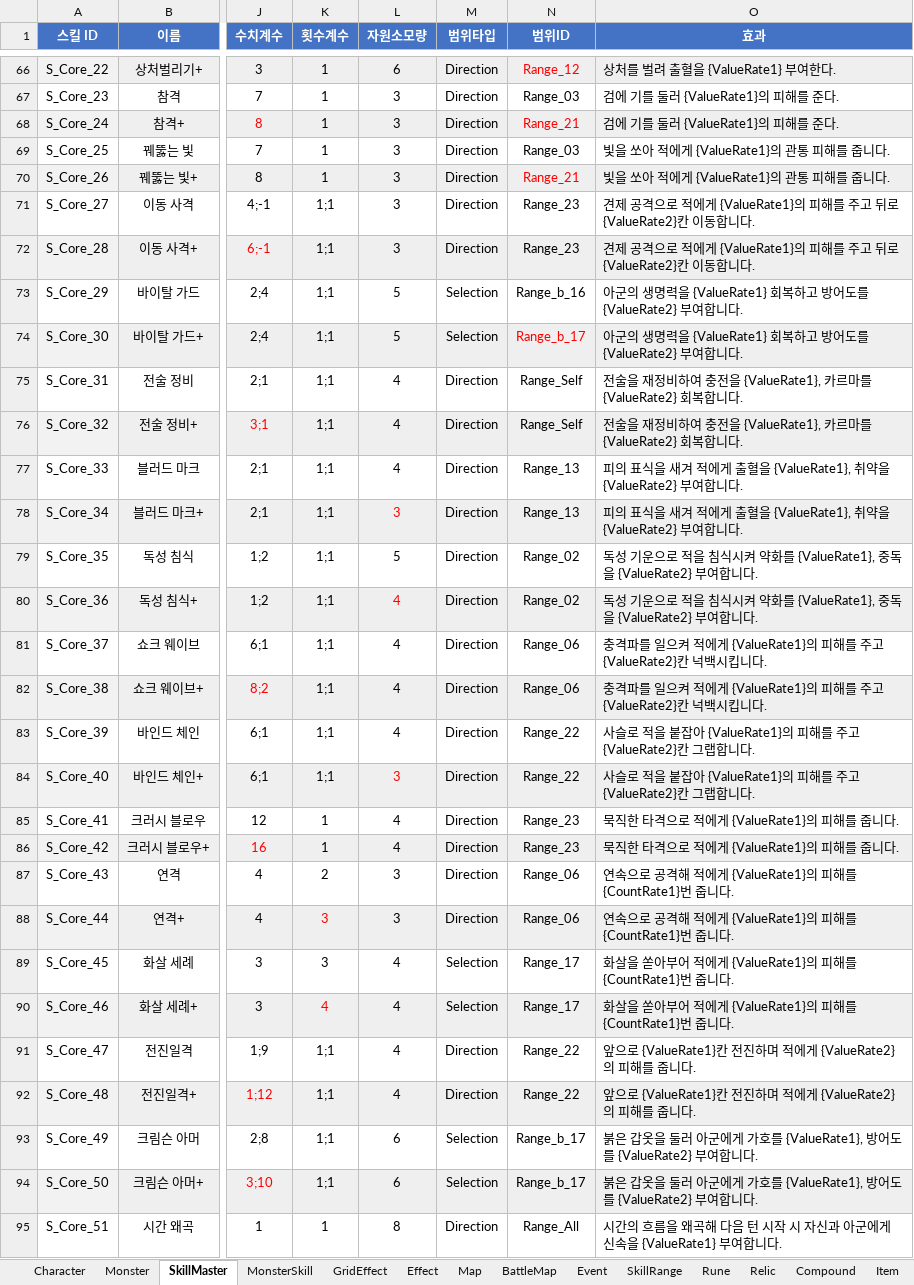
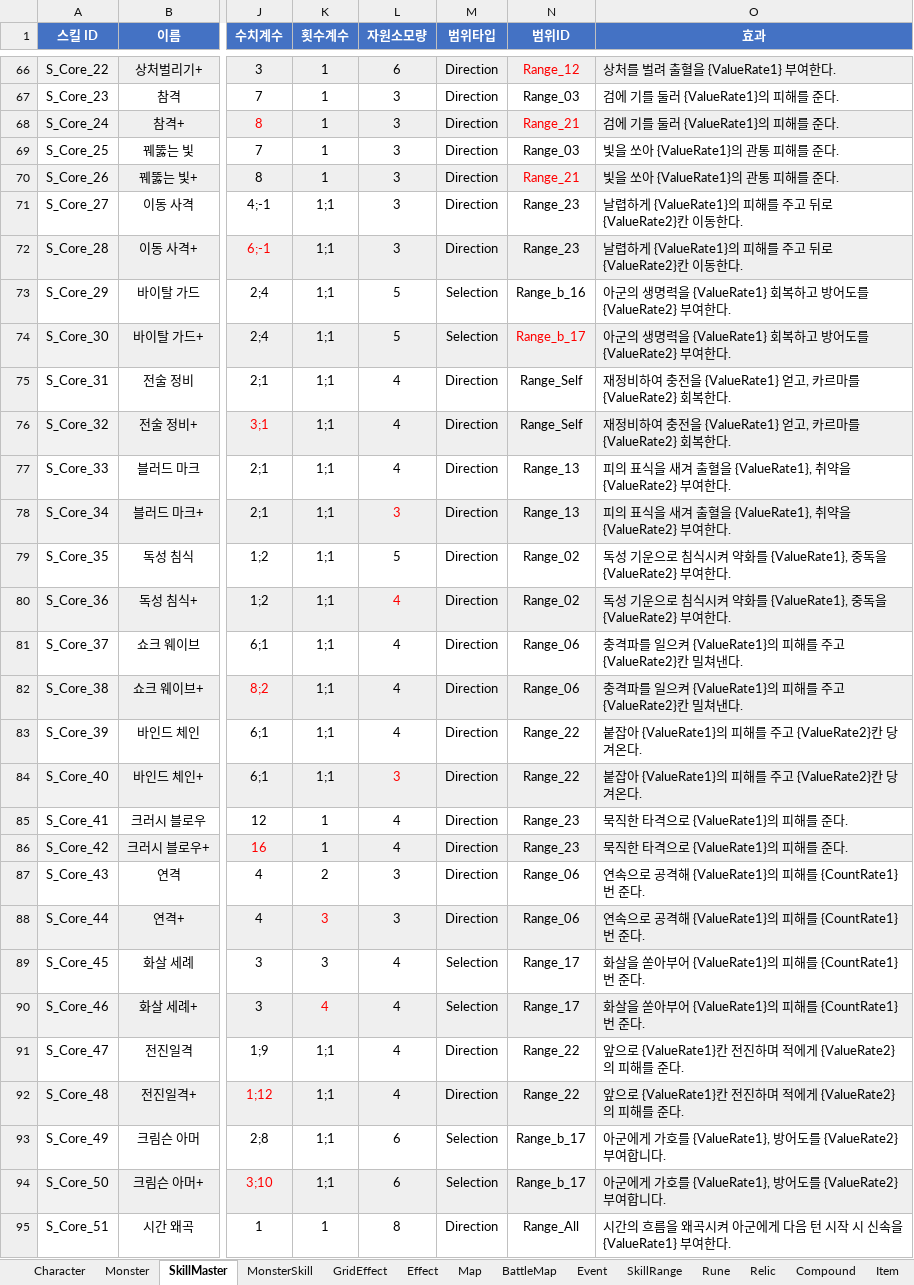
Before and after one commit to BIRANG22/RELIC, an Excel workbook: Assets/ExcelSource/GameData.xlsx, sheet SkillMaster, drawn as a sheet; only a part is shown, gaps mark what is left out; values as stored, in another font and other column widths than the file's, no borders; the diff covers the shown part only; the diff names each change by its address in the sheet, - before the commit and + after, or states it on an @@ line.

```diff
--- a/Assets/ExcelSource/GameData.xlsx (sheet SkillMaster)
+++ b/Assets/ExcelSource/GameData.xlsx (sheet SkillMaster)
-O69:O70 (효과): 빛을 쏘아 적에게 {ValueRate1}의 관통 피해를 줍니다.
+O69:O70 (효과): 빛을 쏘아 {ValueRate1}의 관통 피해를 준다.
-O71:O72 (효과): 견제 공격으로 적에게 {ValueRate1}의 피해를 주고 뒤로 {ValueRate2}칸 이동합니다.
+O71:O72 (효과): 날렵하게 {ValueRate1}의 피해를 주고 뒤로 {ValueRate2}칸 이동한다.
-O73:O74 (효과): …{ValueRate2} 부여합니다.
+O73:O74 (효과): …{ValueRate2} 부여한다.
-O75:O76 (효과): 전술을 재정비하여 충전을 {ValueRate1}, 카르마를 {ValueRate2} 회복합니다.
+O75:O76 (효과): 재정비하여 충전을 {ValueRate1} 얻고, 카르마를 {ValueRate2} 회복한다.
-O77:O78 (효과): …새겨 적에게 출혈을 {ValueRate1}, 취약을 {ValueRate2} 부여합니다.
+O77:O78 (효과): …새겨 출혈을 {ValueRate1}, 취약을 {ValueRate2} 부여한다.
-O79:O80 (효과): …운으로 적을 침식시켜 약화를 {ValueRate1}, 중독을 {ValueRate2} 부여합니다.
+O79:O80 (효과): …운으로 침식시켜 약화를 {ValueRate1}, 중독을 {ValueRate2} 부여한다.
-O81:O82 (효과): …일으켜 적에게 {ValueRate1}의 피해를 주고 {ValueRate2}칸 넉백시킵니다.
+O81:O82 (효과): …일으켜 {ValueRate1}의 피해를 주고 {ValueRate2}칸 밀쳐낸다.
-O83:O84 (효과): 사슬로 적을 붙잡아 {ValueRate1}의 피해를 주고 {ValueRate2}칸 그랩합니다.
+O83:O84 (효과): 붙잡아 {ValueRate1}의 피해를 주고 {ValueRate2}칸 당겨온다.
-O85:O86 (효과): 묵직한 타격으로 적에게 {ValueRate1}의 피해를 줍니다.
+O85:O86 (효과): 묵직한 타격으로 {ValueRate1}의 피해를 준다.
-O87:O88 (효과): …공격해 적에게 {ValueRate1}의 피해를 {CountRate1}번 줍니다.
+O87:O88 (효과): …공격해 {ValueRate1}의 피해를 {CountRate1}번 준다.
-O89:O90 (효과): …아부어 적에게 {ValueRate1}의 피해를 {CountRate1}번 줍니다.
+O89:O90 (효과): …아부어 {ValueRate1}의 피해를 {CountRate1}번 준다.
-O91:O92 (효과): …피해를 줍니다.
+O91:O92 (효과): …피해를 준다.
-O93:O94 (효과): 붉은 갑옷을 둘러 아군에게…
+O93:O94 (효과): 아군에게…
-O95 (효과): …을 왜곡해 다음 턴 시작 시 자신과 아군에게 신속을 {ValueRate1} 부여합니다.
+O95 (효과): …을 왜곡시켜 아군에게 다음 턴 시작 시 신속을 {ValueRate1} 부여한다.
```
Also changed, not shown: 14 edited cells elsewhere in this sheet, sheet MonsterSkill, sheet Monster, 2 other files.
